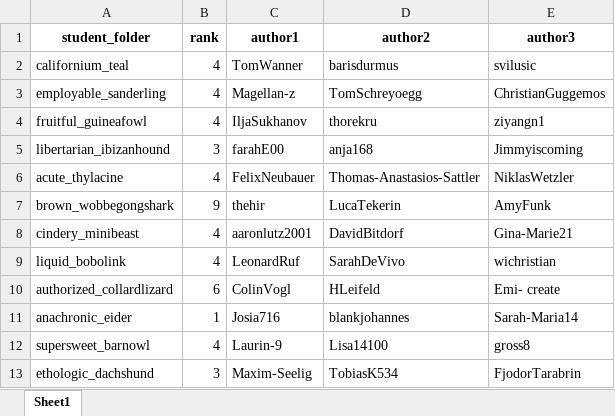
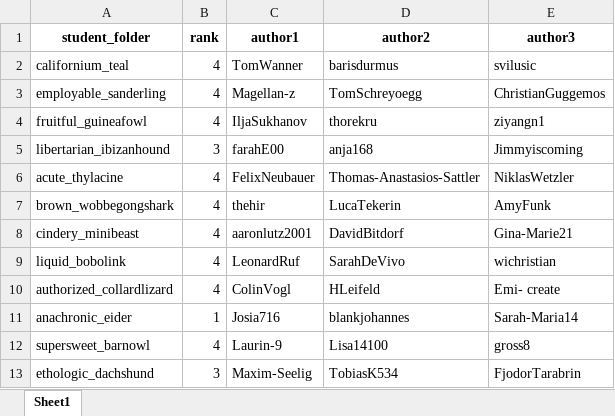
Before and after one commit to projektkurs-datascience/Projekte, an Excel workbook: projects/Mieten/metadata.xlsx, sheet Sheet1, drawn as a sheet; values as stored, in another font and other column widths than the file's, no borders; the diff names each change by its address in the sheet, - before the commit and + after, or states it on an @@ line.

```diff
--- a/projects/Mieten/metadata.xlsx (sheet Sheet1)
+++ b/projects/Mieten/metadata.xlsx (sheet Sheet1)
-B7 (rank): 9
+B7 (rank): 4
-B10 (rank): 6
+B10 (rank): 4
```
Also changed, not shown: 40 other files.
